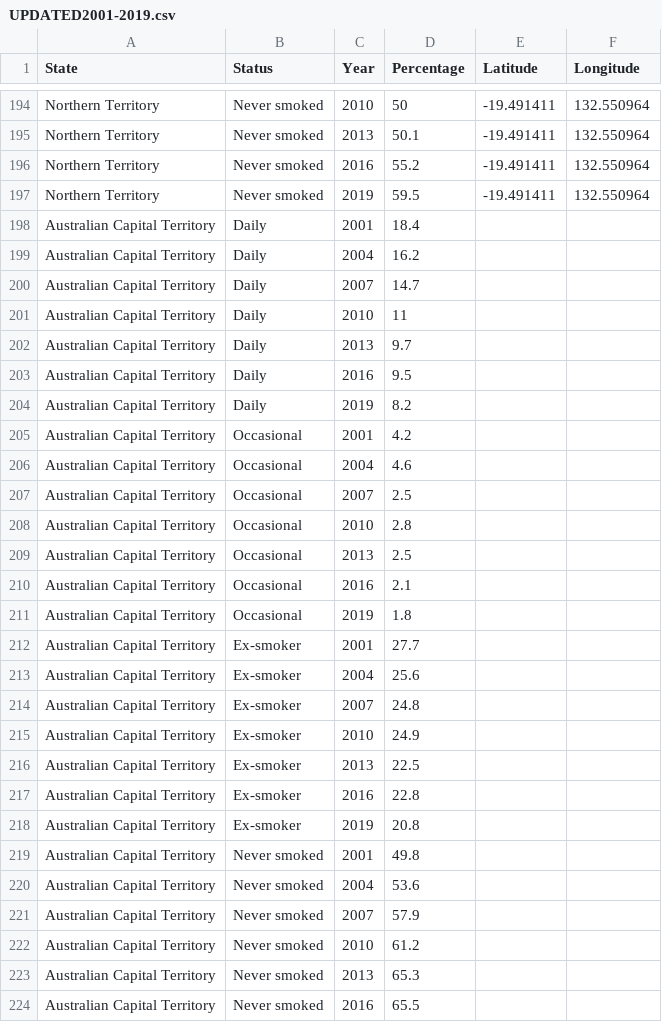
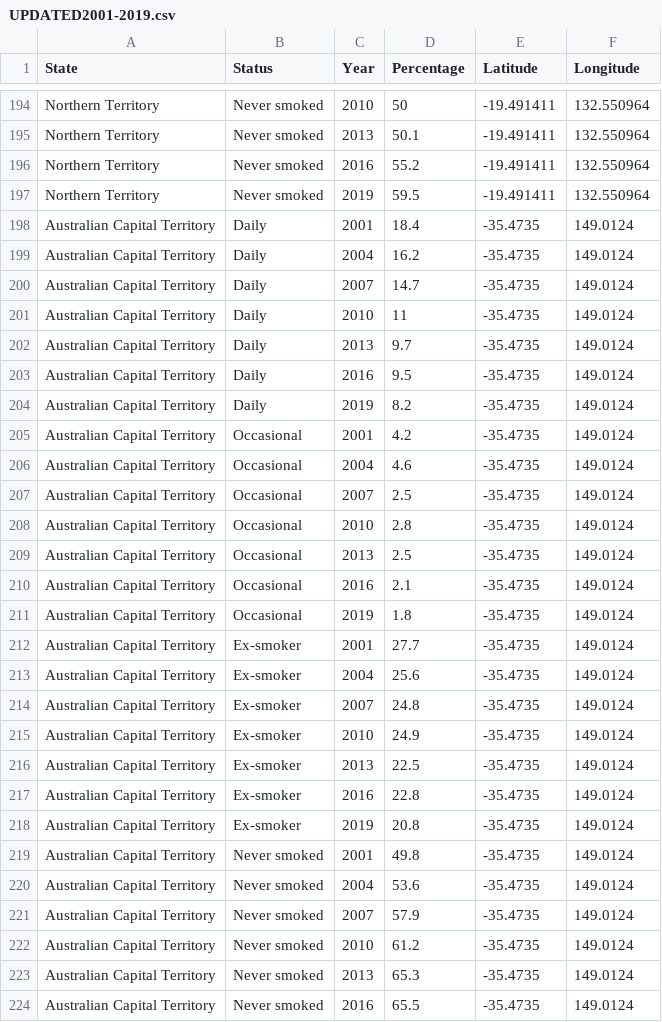
Before and after one commit to stha0035/Assingment2-2977275, a CSV file: UPDATED2001-2019.csv, drawn as a sheet; only a part is shown, gaps mark what is left out; the diff covers the shown part only.

```diff
--- a/UPDATED2001-2019.csv
+++ b/UPDATED2001-2019.csv
@@ -197,28 +197,28 @@ Northern Territory,Never smoked,2016,55.2,-19.491411,132.550964
 Northern Territory,Never smoked,2019,59.5,-19.491411,132.550964
-Australian Capital Territory,Daily,2001,18.4,,
-Australian Capital Territory,Daily,2004,16.2,,
-Australian Capital Territory,Daily,2007,14.7,,
-Australian Capital Territory,Daily,2010,11,,
-Australian Capital Territory,Daily,2013,9.7,,
-Australian Capital Territory,Daily,2016,9.5,,
-Australian Capital Territory,Daily,2019,8.2,,
-Australian Capital Territory,Occasional,2001,4.2,,
-Australian Capital Territory,Occasional,2004,4.6,,
-Australian Capital Territory,Occasional,2007,2.5,,
-Australian Capital Territory,Occasional,2010,2.8,,
-Australian Capital Territory,Occasional,2013,2.5,,
-Australian Capital Territory,Occasional,2016,2.1,,
-Australian Capital Territory,Occasional,2019,1.8,,
-Australian Capital Territory,Ex-smoker,2001,27.7,,
-Australian Capital Territory,Ex-smoker,2004,25.6,,
-Australian Capital Territory,Ex-smoker,2007,24.8,,
-Australian Capital Territory,Ex-smoker,2010,24.9,,
-Australian Capital Territory,Ex-smoker,2013,22.5,,
-Australian Capital Territory,Ex-smoker,2016,22.8,,
-Australian Capital Territory,Ex-smoker,2019,20.8,,
-Australian Capital Territory,Never smoked,2001,49.8,,
-Australian Capital Territory,Never smoked,2004,53.6,,
-Australian Capital Territory,Never smoked,2007,57.9,,
-Australian Capital Territory,Never smoked,2010,61.2,,
-Australian Capital Territory,Never smoked,2013,65.3,,
-Australian Capital Territory,Never smoked,2016,65.5,,
+Australian Capital Territory,Daily,2001,18.4,-35.4735,149.0124
+Australian Capital Territory,Daily,2004,16.2,-35.4735,149.0124
+Australian Capital Territory,Daily,2007,14.7,-35.4735,149.0124
+Australian Capital Territory,Daily,2010,11,-35.4735,149.0124
+Australian Capital Territory,Daily,2013,9.7,-35.4735,149.0124
+Australian Capital Territory,Daily,2016,9.5,-35.4735,149.0124
+Australian Capital Territory,Daily,2019,8.2,-35.4735,149.0124
+Australian Capital Territory,Occasional,2001,4.2,-35.4735,149.0124
+Australian Capital Territory,Occasional,2004,4.6,-35.4735,149.0124
+Australian Capital Territory,Occasional,2007,2.5,-35.4735,149.0124
+Australian Capital Territory,Occasional,2010,2.8,-35.4735,149.0124
+Australian Capital Territory,Occasional,2013,2.5,-35.4735,149.0124
+Australian Capital Territory,Occasional,2016,2.1,-35.4735,149.0124
+Australian Capital Territory,Occasional,2019,1.8,-35.4735,149.0124
+Australian Capital Territory,Ex-smoker,2001,27.7,-35.4735,149.0124
+Australian Capital Territory,Ex-smoker,2004,25.6,-35.4735,149.0124
+Australian Capital Territory,Ex-smoker,2007,24.8,-35.4735,149.0124
+Australian Capital Territory,Ex-smoker,2010,24.9,-35.4735,149.0124
+Australian Capital Territory,Ex-smoker,2013,22.5,-35.4735,149.0124
+Australian Capital Territory,Ex-smoker,2016,22.8,-35.4735,149.0124
+Australian Capital Territory,Ex-smoker,2019,20.8,-35.4735,149.0124
+Australian Capital Territory,Never smoked,2001,49.8,-35.4735,149.0124
+Australian Capital Territory,Never smoked,2004,53.6,-35.4735,149.0124
+Australian Capital Territory,Never smoked,2007,57.9,-35.4735,149.0124
+Australian Capital Territory,Never smoked,2010,61.2,-35.4735,149.0124
+Australian Capital Territory,Never smoked,2013,65.3,-35.4735,149.0124
+Australian Capital Territory,Never smoked,2016,65.5,-35.4735,149.0124
```
Also changed, not shown: 58 edited cells elsewhere in this file.
